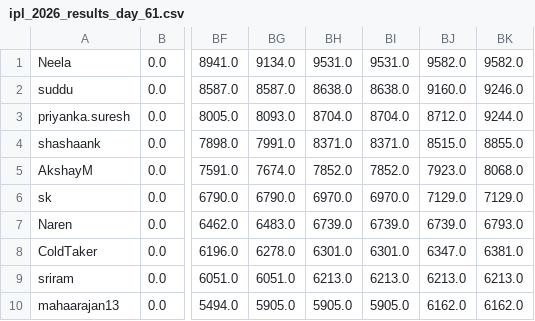
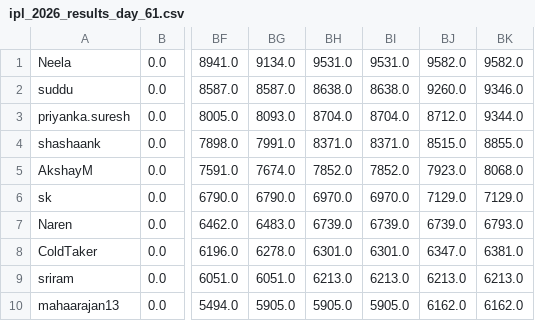
Before and after one commit to suddu16/cricket-fantasy, a CSV file: ipl2026/group_1/ipl_2026_results_day_61.csv, drawn as a sheet; only a part is shown, gaps mark what is left out; the diff names each change by its address in the sheet, - before the commit and + after, or states it on an @@ line.

```diff
--- a/ipl2026/group_1/ipl_2026_results_day_61.csv
+++ b/ipl2026/group_1/ipl_2026_results_day_61.csv
-BJ2: 9160.0
+BJ2: 9260.0
-BK2: 9246.0
+BK2: 9346.0
-BK3: 9244.0
+BK3: 9344.0
```
Also changed, not shown: ipl2026/group_1/ipl_2026_results_day_60.csv, ipl2026/group_1/ipl_2026_results_day_62.csv, 12 other files.
